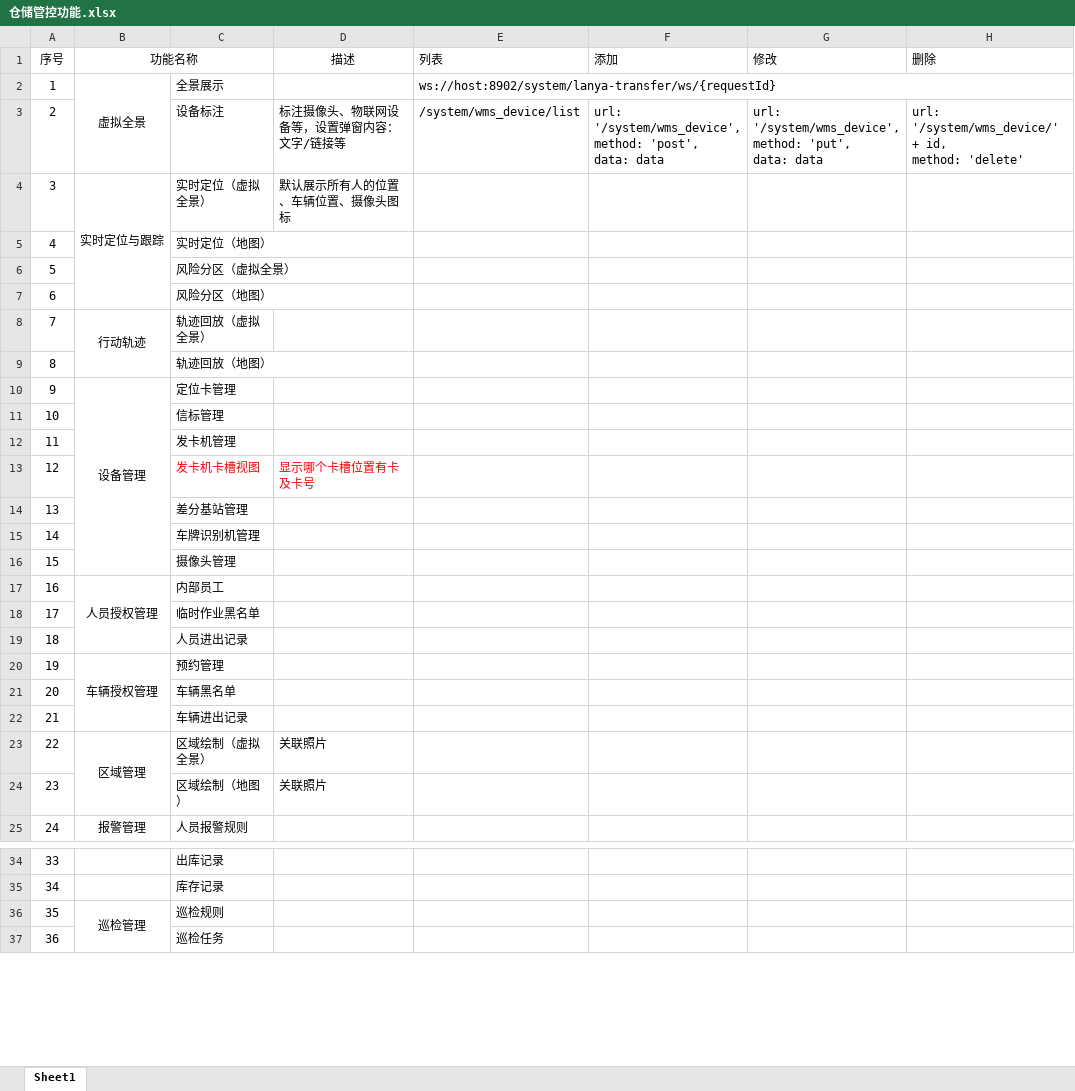
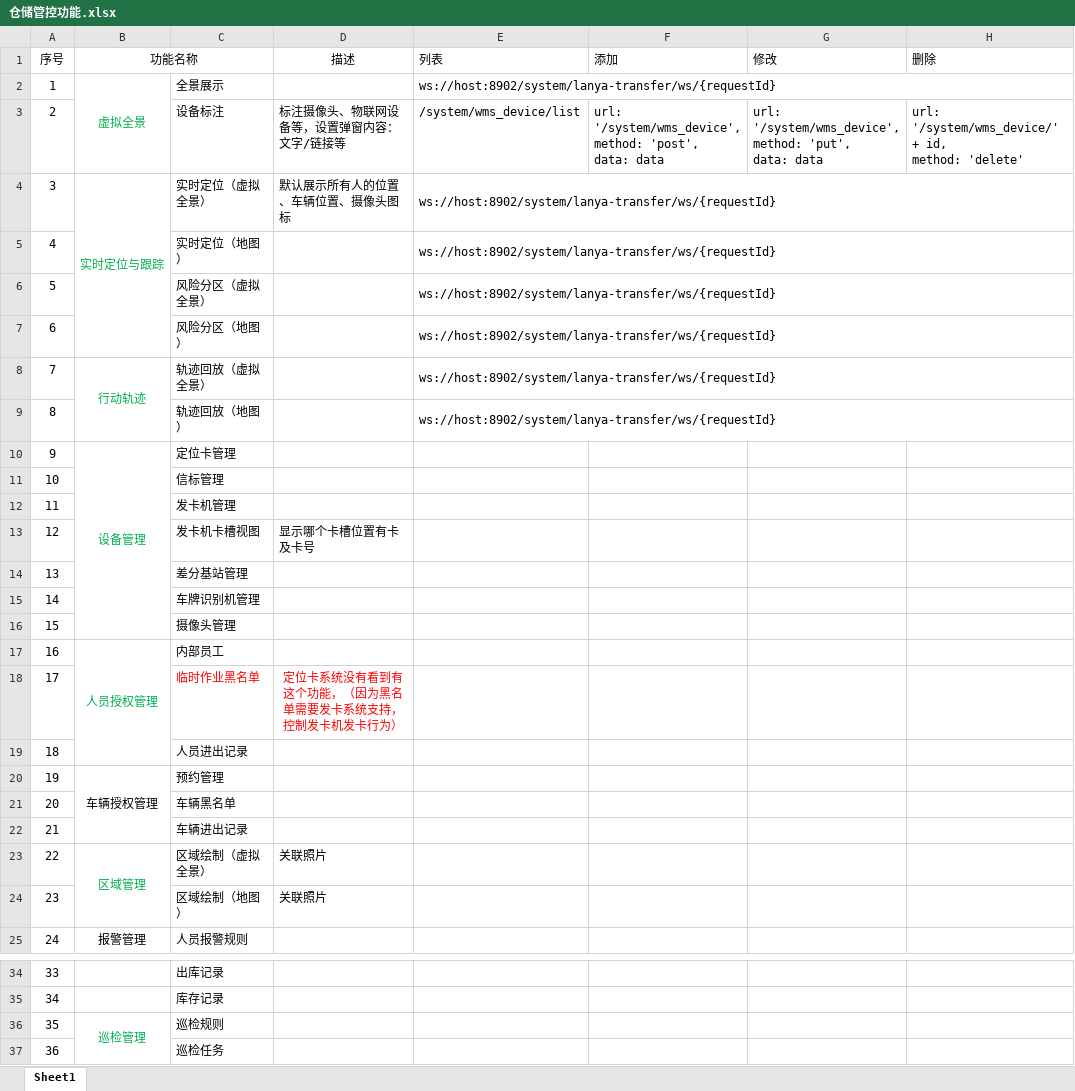
Before and after one commit to lvtao-llm/wms-store, an Excel workbook: doc/仓储管控功能.xlsx, sheet Sheet1, drawn as a sheet; only a part is shown, gaps mark what is left out; values as stored, in another font and other column widths than the file's, no borders; the diff names each change by its address in the sheet, - before the commit and + after, or states it on an @@ line.

```diff
--- a/doc/仓储管控功能.xlsx (sheet Sheet1)
+++ b/doc/仓储管控功能.xlsx (sheet Sheet1)
-B2 text colour: black
+B2 text colour: #00B050
-B4 text colour: black
+B4 text colour: #00B050
-E4:E9 (列表): (empty)
+E4:E9 (列表): ws://host:8902/system/lanya-transfer/ws/{requestId}
+E4:H4 merged
+E5:H5 merged
+E6:H6 merged
+E7:H7 merged
-B8 text colour: black
+B8 text colour: #00B050
+E8:H8 merged
+E9:H9 merged
-B10 text colour: black
+B10 text colour: #00B050
-C13:D13 text colour: #FF0000
+C13:D13 text colour: black
-B17 text colour: black
+B17 text colour: #00B050
-C18 text colour: black
+C18 text colour: #FF0000
-D18 (描述): (empty)
+D18 (描述): 定位卡系统没有看到有这个功能，（因为黑名单需要发卡系统支持，控制发卡机发卡行为）
-B23 text colour: black
+B23 text colour: #00B050
-B36 text colour: black
+B36 text colour: #00B050
```
Also changed, not shown: 16 other files.
